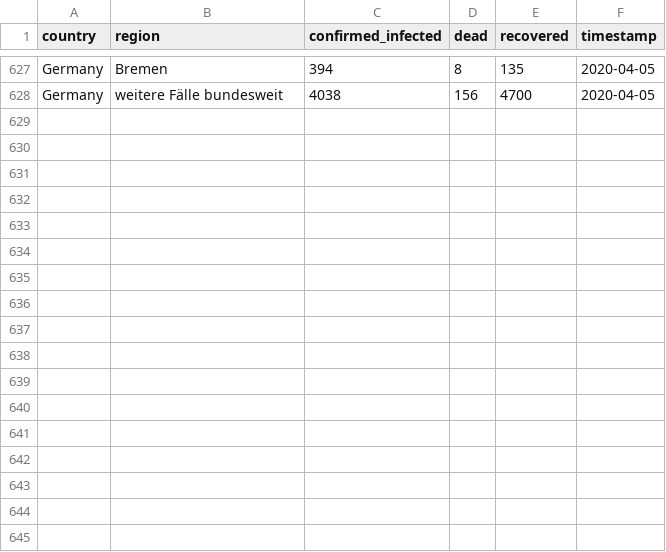
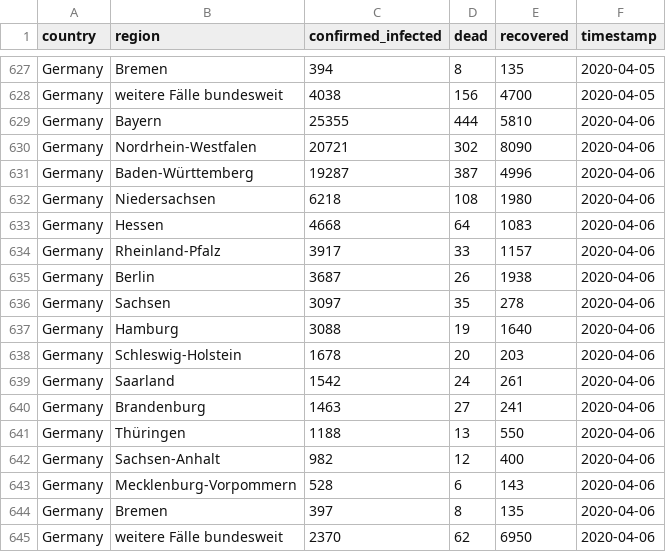
Before and after one commit to GRMDS/RMDS_Coronavirus_project, a CSV file: granular_cases_europe/Germany.csv, drawn as a sheet; only a part is shown, gaps mark what is left out; the diff names each change by its address in the sheet, - before the commit and + after, or states it on an @@ line.

```diff
--- a/granular_cases_europe/Germany.csv
+++ b/granular_cases_europe/Germany.csv
+row 629: Germany | Bayern | 25355 | 444 | 5810 | 2020-04-06
+row 630: Germany | Nordrhein-Westfalen | 20721 | 302 | 8090 | 2020-04-06
+row 631: Germany | Baden-Württemberg | 19287 | 387 | 4996 | 2020-04-06
+row 632: Germany | Niedersachsen | 6218 | 108 | 1980 | 2020-04-06
+row 633: Germany | Hessen | 4668 | 64 | 1083 | 2020-04-06
+row 634: Germany | Rheinland-Pfalz | 3917 | 33 | 1157 | 2020-04-06
+row 635: Germany | Berlin | 3687 | 26 | 1938 | 2020-04-06
+row 636: Germany | Sachsen | 3097 | 35 | 278 | 2020-04-06
+row 637: Germany | Hamburg | 3088 | 19 | 1640 | 2020-04-06
+row 638: Germany | Schleswig-Holstein | 1678 | 20 | 203 | 2020-04-06
+row 639: Germany | Saarland | 1542 | 24 | 261 | 2020-04-06
+row 640: Germany | Brandenburg | 1463 | 27 | 241 | 2020-04-06
+row 641: Germany | Thüringen | 1188 | 13 | 550 | 2020-04-06
+row 642: Germany | Sachsen-Anhalt | 982 | 12 | 400 | 2020-04-06
+row 643: Germany | Mecklenburg-Vorpommern | 528 | 6 | 143 | 2020-04-06
+row 644: Germany | Bremen | 397 | 8 | 135 | 2020-04-06
+row 645: Germany | weitere Fälle bundesweit | 2370 | 62 | 6950 | 2020-04-06
```
Also changed, not shown: granular_cases_europe/Italy.csv, granular_cases_europe/Spain.csv, 2 other files.
